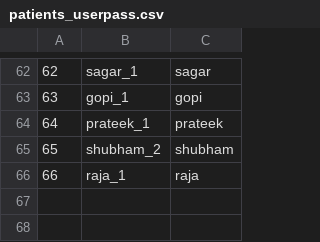
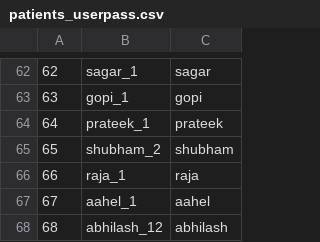
Before and after one commit to khare19yash/PMABS, a CSV file: ui/patients_userpass.csv, drawn as a sheet; only a part is shown, gaps mark what is left out; the diff names each change by its address in the sheet, - before the commit and + after, or states it on an @@ line.

```diff
--- a/ui/patients_userpass.csv
+++ b/ui/patients_userpass.csv
+row 67: 67 | aahel_1 | aahel
+row 68: 68 | abhilash_12 | abhilash
```
Also changed, not shown: ui/outpatient.csv, 4 other files.
